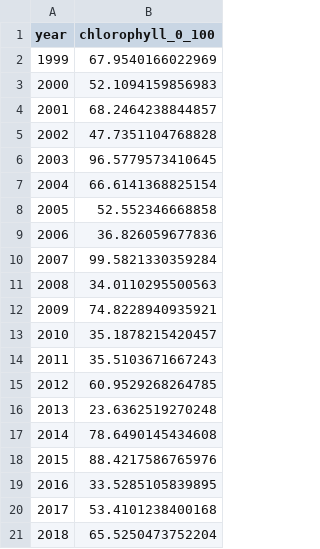
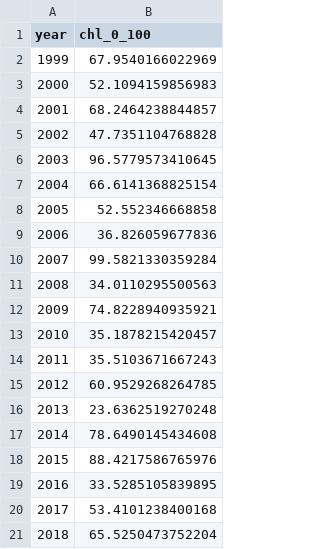
Before and after one commit to casaultb/azmpdata, a CSV file: data-raw/chlorophyll_inventory_annual_means_hl2.csv, drawn as a sheet.

Commit message:
Added/updated plotting functions. Modified variable name in datasets. Updated documentation.

```diff
--- a/data-raw/chlorophyll_inventory_annual_means_hl2.csv
+++ b/data-raw/chlorophyll_inventory_annual_means_hl2.csv
@@ -1,2 +1,2 @@
-year,chlorophyll_0_100
+year,chl_0_100
 1999,67.9540166022969
```
Also changed, not shown: data-raw/chlorophyll_inventory_timeseries_hl2.csv, 20 other files.
